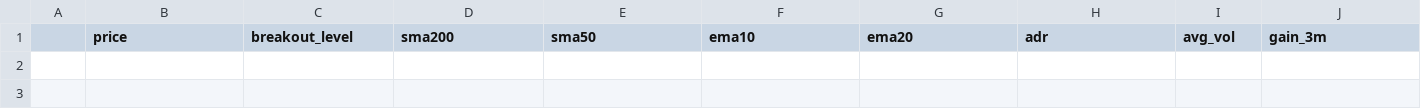
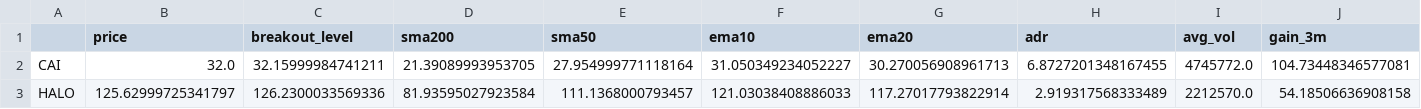
Before and after one commit to ToninoPorpiglia/fortuno-markets, a CSV file: scan_results.csv, drawn as a sheet; only a part is shown; rows hold the shown columns only; the diff names each change by its address in the sheet, - before the commit and + after, or states it on an @@ line.

```diff
--- a/scan_results.csv
+++ b/scan_results.csv
+row 2: CAI | 32.0 | 32.15999984741211 | 21.39089993953705 | 27.954999771118164 | 31.050349234052227 | 30.270056908961713 | 6.8727201348167455 | 4745772.0 | 104.73448346577081
+row 3: HALO | 125.62999725341797 | 126.2300033569336 | 81.93595027923584 | 111.1368000793457 | 121.03038408886033 | 117.27017793822914 | 2.919317568333489 | 2212570.0 | 54.18506636908158
```
Also changed, not shown: scan_all_passers.csv, 1 other file.
